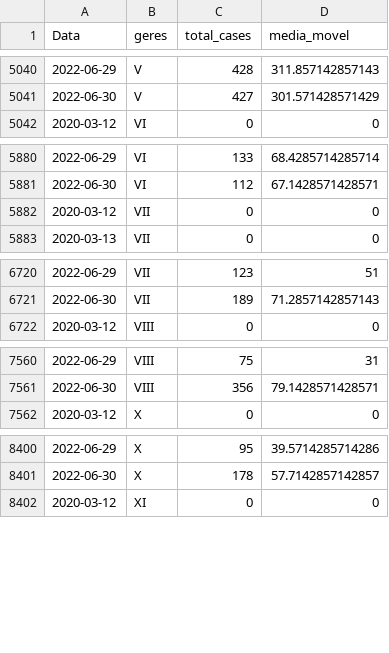
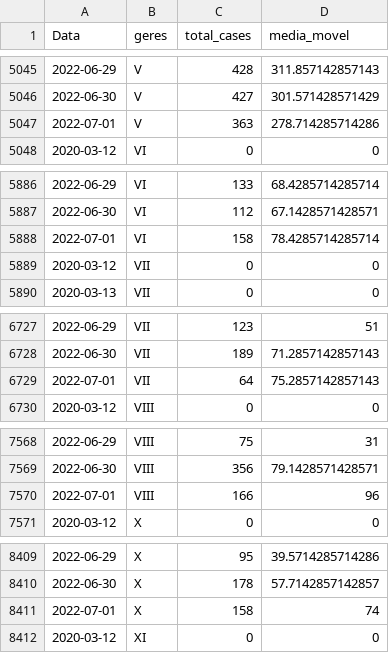
Before and after one commit to edneide/covid-19_Pernambuco, a CSV file: geres_media_movel.csv, drawn as a sheet; only a part is shown, gaps mark what is left out; the diff covers the shown part only; the diff names each change by its address in the sheet, - before the commit and + after, or states it on an @@ line.

```diff
--- a/geres_media_movel.csv
+++ b/geres_media_movel.csv
+row 5047: 2022-07-01 | V | 363 | 278.714285714286
+row 5888: 2022-07-01 | VI | 158 | 78.4285714285714
+row 6729: 2022-07-01 | VII | 64 | 75.2857142857143
+row 7570: 2022-07-01 | VIII | 166 | 96
+row 8411: 2022-07-01 | X | 158 | 74
```
Also changed, not shown: 7 added rows elsewhere in this file, novos_casos_PE.csv, novos_obitos_pe.csv, 6 other files.
